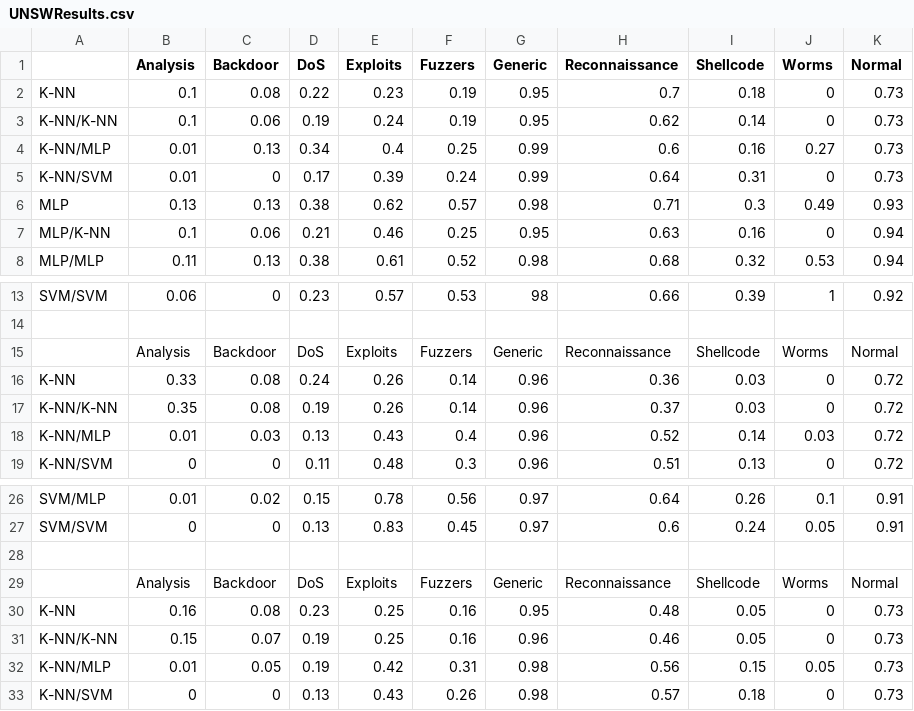
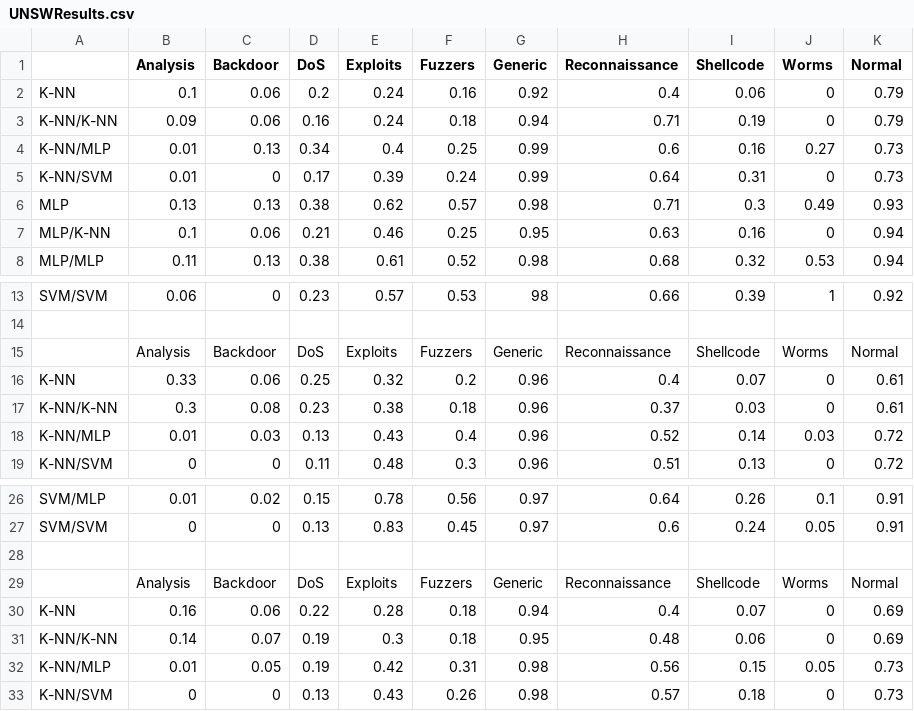
Before and after one commit to Boxfort/dissertation, a CSV file: report/data/UNSWResults.csv, drawn as a sheet; only a part is shown, gaps mark what is left out.

Commit message:
report

```diff
--- a/report/data/UNSWResults.csv
+++ b/report/data/UNSWResults.csv
@@ -1,4 +1,4 @@
 ,Analysis,Backdoor,DoS,Exploits,Fuzzers,Generic,Reconnaissance,Shellcode,Worms,Normal
-K-NN,0.1,0.08,0.22,0.23,0.19,0.95,0.7,0.18,0,0.73
-K-NN/K-NN,0.1,0.06,0.19,0.24,0.19,0.95,0.62,0.14,0,0.73
+K-NN,0.1,0.06,0.2,0.24,0.16,0.92,0.4,0.06,0,0.79
+K-NN/K-NN,0.09,0.06,0.16,0.24,0.18,0.94,0.71,0.19,0,0.79
 K-NN/MLP,0.01,0.13,0.34,0.4,0.25,0.99,0.6,0.16,0.27,0.73
@@ -15,4 +15,4 @@ SVM/SVM,0.06,0,0.23,0.57,0.53,98,0.66,0.39,1,0.92
 ,Analysis,Backdoor,DoS,Exploits,Fuzzers,Generic,Reconnaissance,Shellcode,Worms,Normal
-K-NN,0.33,0.08,0.24,0.26,0.14,0.96,0.36,0.03,0,0.72
-K-NN/K-NN,0.35,0.08,0.19,0.26,0.14,0.96,0.37,0.03,0,0.72
+K-NN,0.33,0.06,0.25,0.32,0.2,0.96,0.4,0.07,0,0.61
+K-NN/K-NN,0.3,0.08,0.23,0.38,0.18,0.96,0.37,0.03,0,0.61
 K-NN/MLP,0.01,0.03,0.13,0.43,0.4,0.96,0.52,0.14,0.03,0.72
@@ -29,4 +29,4 @@ SVM/SVM,0,0,0.13,0.83,0.45,0.97,0.6,0.24,0.05,0.91
 ,Analysis,Backdoor,DoS,Exploits,Fuzzers,Generic,Reconnaissance,Shellcode,Worms,Normal
-K-NN,0.16,0.08,0.23,0.25,0.16,0.95,0.48,0.05,0,0.73
-K-NN/K-NN,0.15,0.07,0.19,0.25,0.16,0.96,0.46,0.05,0,0.73
+K-NN,0.16,0.06,0.22,0.28,0.18,0.94,0.4,0.07,0,0.69
+K-NN/K-NN,0.14,0.07,0.19,0.3,0.18,0.95,0.48,0.06,0,0.69
 K-NN/MLP,0.01,0.05,0.19,0.42,0.31,0.98,0.56,0.15,0.05,0.73
```
Also changed, not shown: report/data/UNSWResultsPrecision.csv, report/data/UNSWResultsRecall.csv, 20 other files.
